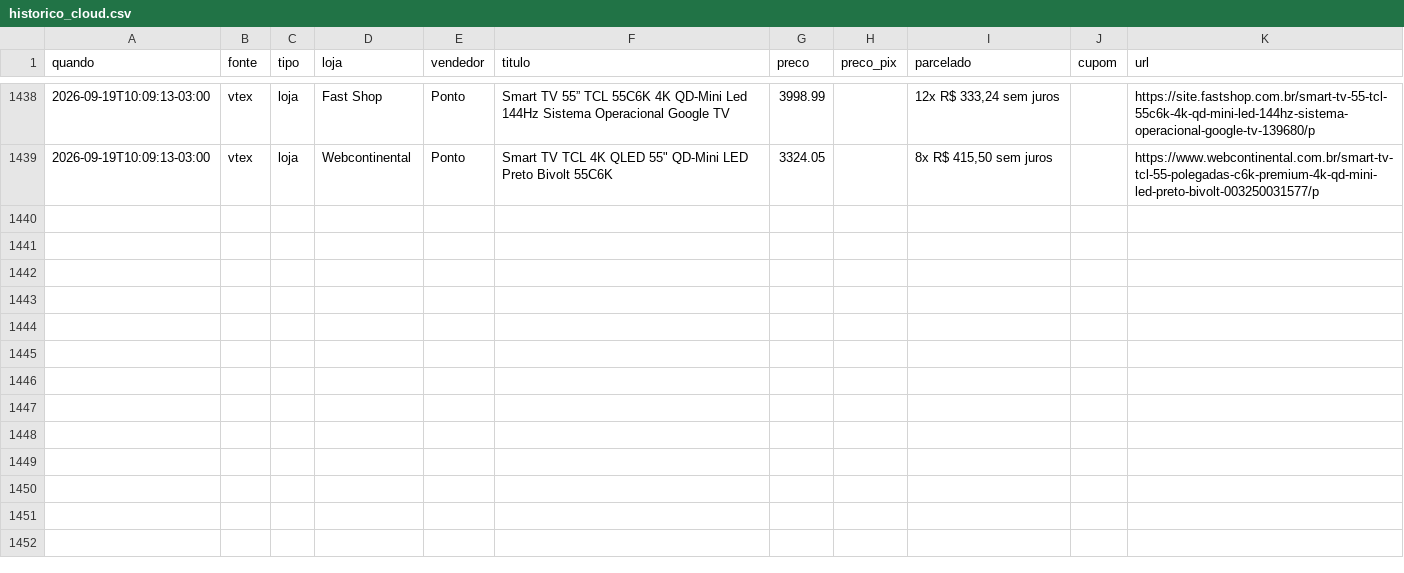
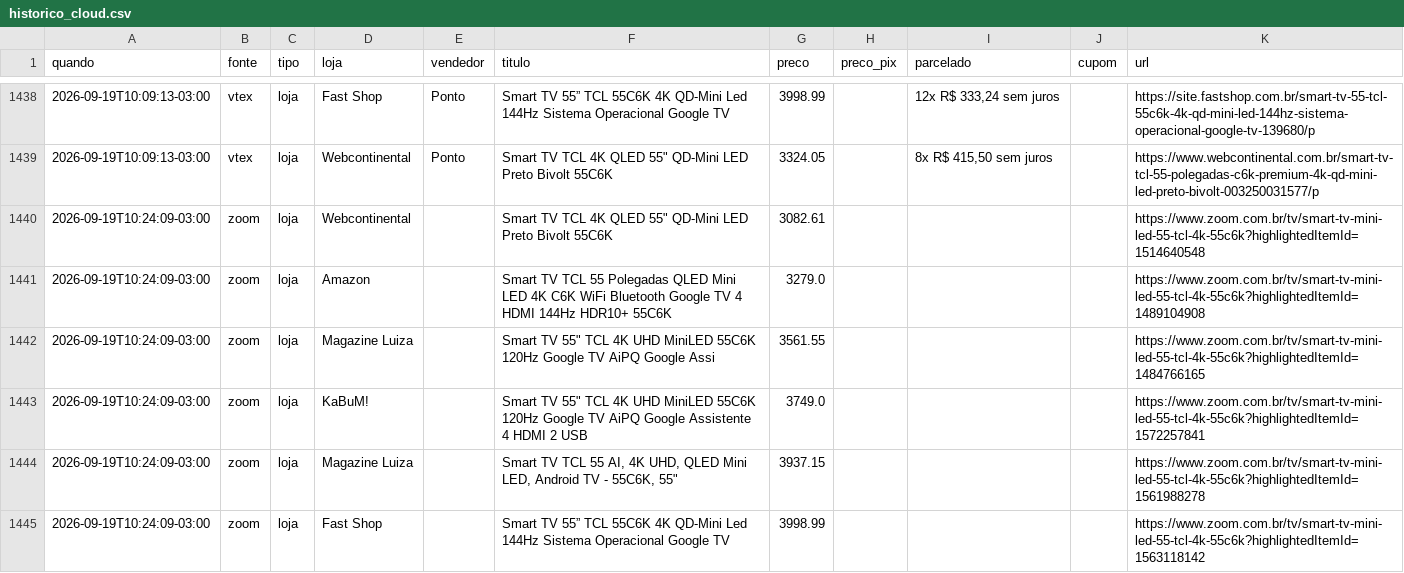
Before and after one commit to luisdfcalazans-dot/tcl-55c6k-monitor, a CSV file: docs/data/historico_cloud.csv, drawn as a sheet; only a part is shown, gaps mark what is left out; the diff covers the shown part only.

Commit message:
coleta cloud 2026-09-19 13:24

```diff
--- a/docs/data/historico_cloud.csv
+++ b/docs/data/historico_cloud.csv
@@ -1439 +1439,7 @@ quando,fonte,tipo,loja,vendedor,titulo,preco,preco_pix,parcelado,cupom,url
 2026-09-19T10:09:13-03:00,vtex,loja,Webcontinental,Ponto,"Smart TV TCL 4K QLED 55"" QD-Mini LED Preto Bivolt 55C6K",3324.05,,"8x R$ 415,50 sem juros",,https://www.webcontinental.com.br/smart-tv-tcl-55-polegadas-c6k-premium-4k-qd-mini-led-preto-bivolt-003250031577/p
+2026-09-19T10:24:09-03:00,zoom,loja,Webcontinental,,"Smart TV TCL 4K QLED 55"" QD-Mini LED Preto Bivolt 55C6K",3082.61,,,,https://www.zoom.com.br/tv/smart-tv-mini-led-55-tcl-4k-55c6k?highlightedItemId=1514640548
+2026-09-19T10:24:09-03:00,zoom,loja,Amazon,,Smart TV TCL 55 Polegadas QLED Mini LED 4K C6K WiFi Bluetooth Google TV 4 HDMI 144Hz HDR10+ 55C6K,3279.0,,,,https://www.zoom.com.br/tv/smart-tv-mini-led-55-tcl-4k-55c6k?highlightedItemId=1489104908
+2026-09-19T10:24:09-03:00,zoom,loja,Magazine Luiza,,"Smart TV 55"" TCL 4K UHD MiniLED 55C6K 120Hz Google TV AiPQ Google Assi",3561.55,,,,https://www.zoom.com.br/tv/smart-tv-mini-led-55-tcl-4k-55c6k?highlightedItemId=1484766165
+2026-09-19T10:24:09-03:00,zoom,loja,KaBuM!,,"Smart TV 55"" TCL 4K UHD MiniLED 55C6K 120Hz Google TV AiPQ Google Assistente 4 HDMI 2 USB",3749.0,,,,https://www.zoom.com.br/tv/smart-tv-mini-led-55-tcl-4k-55c6k?highlightedItemId=1572257841
+2026-09-19T10:24:09-03:00,zoom,loja,Magazine Luiza,,"Smart TV TCL 55 AI, 4K UHD, QLED Mini LED, Android TV - 55C6K, 55""",3937.15,,,,https://www.zoom.com.br/tv/smart-tv-mini-led-55-tcl-4k-55c6k?highlightedItemId=1561988278
+2026-09-19T10:24:09-03:00,zoom,loja,Fast Shop,,Smart TV 55” TCL 55C6K 4K QD-Mini Led 144Hz Sistema Operacional Google TV,3998.99,,,,https://www.zoom.com.br/tv/smart-tv-mini-led-55-tcl-4k-55c6k?highlightedItemId=1563118142
```
Also changed, not shown: 5 added rows elsewhere in this file, 2 other files.
